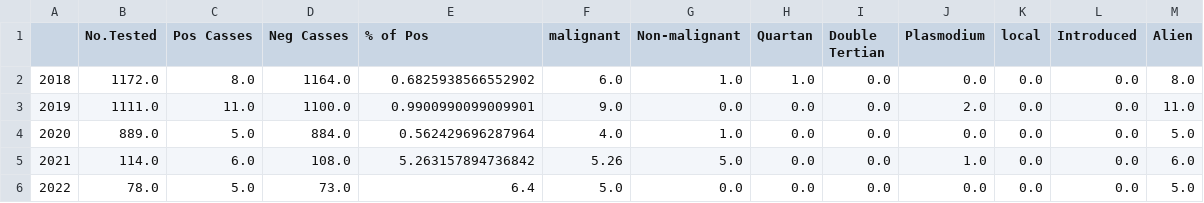
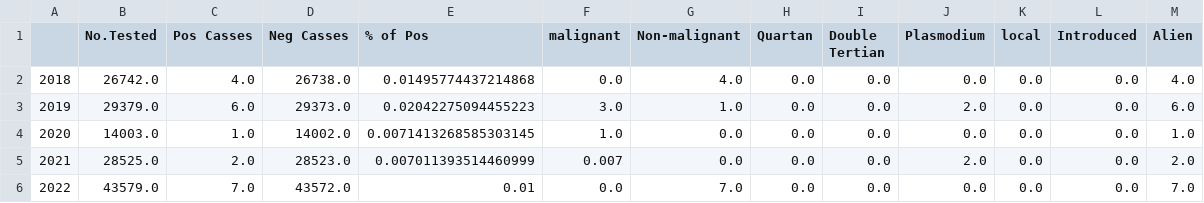
Before and after one commit to Ahmad-Noct/malariaKSA, a CSV file: province/aljowf.csv, drawn as a sheet; only a part is shown; the diff names each change by its address in the sheet, - before the commit and + after, or states it on an @@ line.

```diff
--- a/province/aljowf.csv
+++ b/province/aljowf.csv
-B2 (No.Tested): 1172.0
+B2 (No.Tested): 26742.0
-C2 (Pos Casses): 8.0
+C2 (Pos Casses): 4.0
-D2 (Neg Casses): 1164.0
+D2 (Neg Casses): 26738.0
-E2 (% of Pos): 0.6825938566552902
+E2 (% of Pos): 0.01495774437214868
-F2 (malignant): 6.0
+F2 (malignant): 0.0
-G2 (Non-malignant): 1.0
+G2 (Non-malignant): 4.0
-H2 (Quartan): 1.0
+H2 (Quartan): 0.0
-M2 (Alien): 8.0
+M2 (Alien): 4.0
-B3 (No.Tested): 1111.0
+B3 (No.Tested): 29379.0
-C3 (Pos Casses): 11.0
+C3 (Pos Casses): 6.0
-D3 (Neg Casses): 1100.0
+D3 (Neg Casses): 29373.0
-E3 (% of Pos): 0.9900990099009901
+E3 (% of Pos): 0.02042275094455223
-F3 (malignant): 9.0
+F3 (malignant): 3.0
-G3 (Non-malignant): 0.0
+G3 (Non-malignant): 1.0
-M3 (Alien): 11.0
+M3 (Alien): 6.0
-B4 (No.Tested): 889.0
+B4 (No.Tested): 14003.0
-C4 (Pos Casses): 5.0
+C4 (Pos Casses): 1.0
-D4 (Neg Casses): 884.0
+D4 (Neg Casses): 14002.0
-E4 (% of Pos): 0.562429696287964
+E4 (% of Pos): 0.0071413268585303145
-F4 (malignant): 4.0
+F4 (malignant): 1.0
-G4 (Non-malignant): 1.0
+G4 (Non-malignant): 0.0
-M4 (Alien): 5.0
+M4 (Alien): 1.0
-B5 (No.Tested): 114.0
+B5 (No.Tested): 28525.0
-C5 (Pos Casses): 6.0
+C5 (Pos Casses): 2.0
-D5 (Neg Casses): 108.0
+D5 (Neg Casses): 28523.0
-E5 (% of Pos): 5.263157894736842
+E5 (% of Pos): 0.007011393514460999
-F5 (malignant): 5.26
+F5 (malignant): 0.007
-G5 (Non-malignant): 5.0
+G5 (Non-malignant): 0.0
-J5 (Plasmodium): 1.0
+J5 (Plasmodium): 2.0
-M5 (Alien): 6.0
+M5 (Alien): 2.0
-B6 (No.Tested): 78.0
+B6 (No.Tested): 43579.0
-C6 (Pos Casses): 5.0
+C6 (Pos Casses): 7.0
-D6 (Neg Casses): 73.0
+D6 (Neg Casses): 43572.0
-E6 (% of Pos): 6.4
+E6 (% of Pos): 0.01
-F6 (malignant): 5.0
+F6 (malignant): 0.0
-G6 (Non-malignant): 0.0
+G6 (Non-malignant): 7.0
-M6 (Alien): 5.0
+M6 (Alien): 7.0
```
Also changed, not shown: 5 other files.
